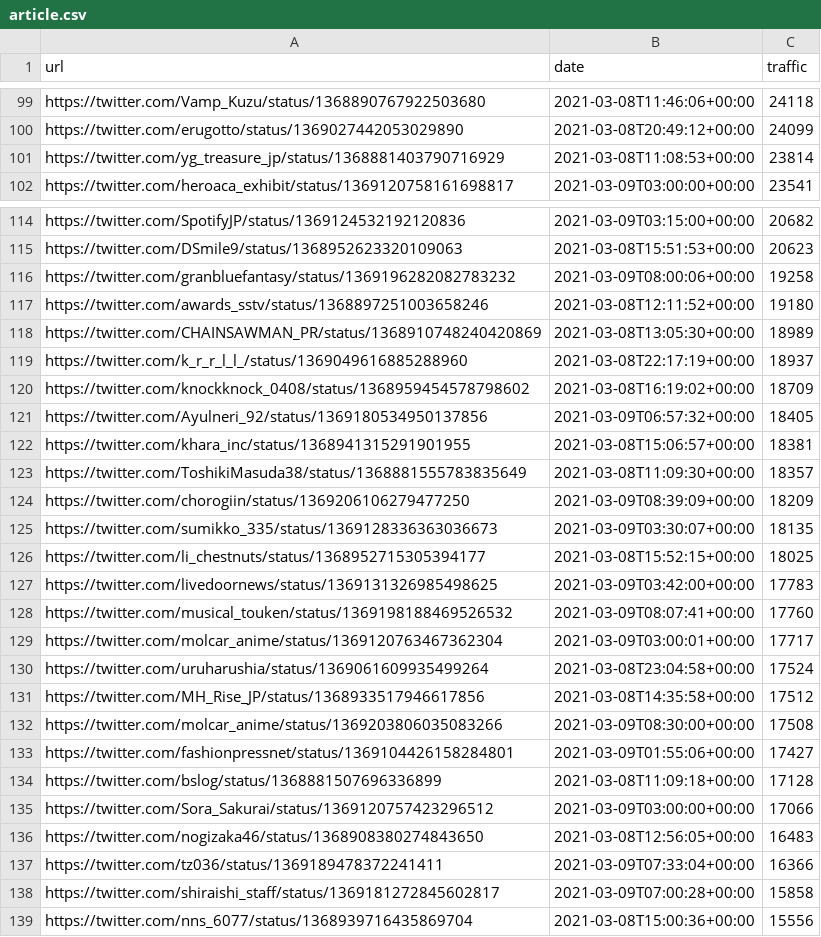
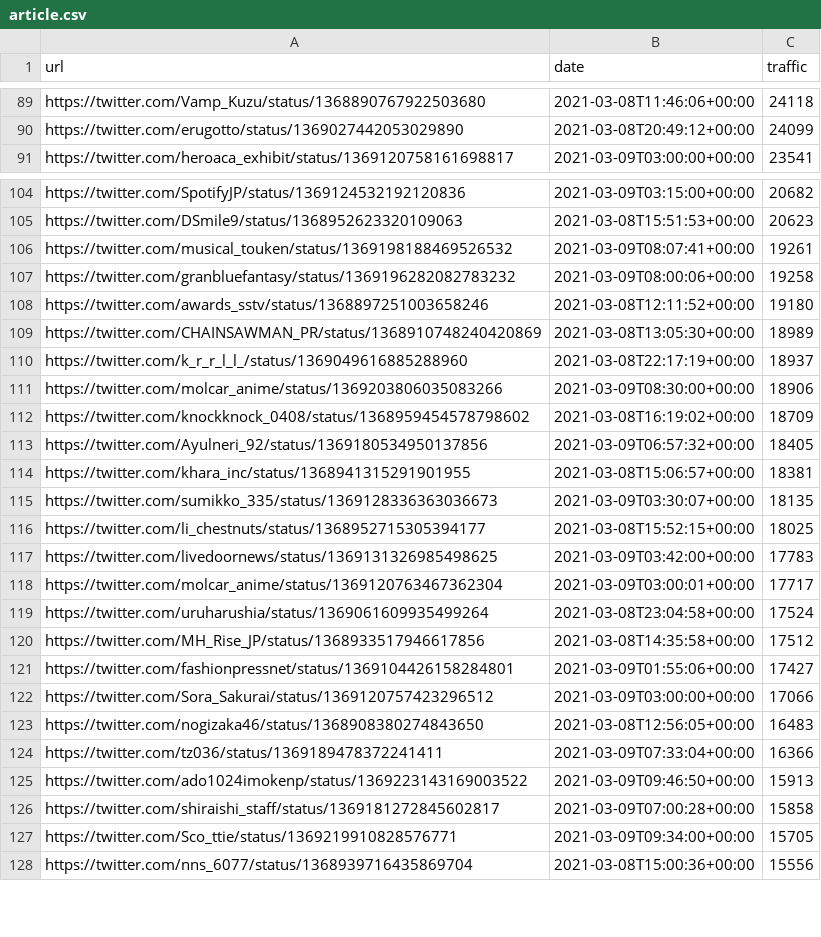
Before and after one commit to cross-internet/api, a CSV file: public/article.csv, drawn as a sheet; only a part is shown, gaps mark what is left out; removed rows and columns are numbered as before the commit, all else as after; the diff covers the shown part only; the diff names each change by its address in the sheet, - before the commit and + after, or states it on an @@ line.

```diff
--- a/public/article.csv
+++ b/public/article.csv
-row 101: https://twitter.com/yg_treasure_jp/status/1368881403790716929 | 2021-03-08T11:08:53+00:00 | 23814
+row 106: https://twitter.com/musical_touken/status/1369198188469526532 | 2021-03-09T08:07:41+00:00 | 19261
+row 111: https://twitter.com/molcar_anime/status/1369203806035083266 | 2021-03-09T08:30:00+00:00 | 18906
-row 123: https://twitter.com/ToshikiMasuda38/status/1368881555783835649 | 2021-03-08T11:09:30+00:00 | 18357
-row 124: https://twitter.com/chorogiin/status/1369206106279477250 | 2021-03-09T08:39:09+00:00 | 18209
-row 128: https://twitter.com/musical_touken/status/1369198188469526532 | 2021-03-09T08:07:41+00:00 | 17760
-row 132: https://twitter.com/molcar_anime/status/1369203806035083266 | 2021-03-09T08:30:00+00:00 | 17508
-row 134: https://twitter.com/bslog/status/1368881507696336899 | 2021-03-08T11:09:18+00:00 | 17128
+row 125: https://twitter.com/ado1024imokenp/status/1369223143169003522 | 2021-03-09T09:46:50+00:00 | 15913
+row 127: https://twitter.com/Sco_ttie/status/1369219910828576771 | 2021-03-09T09:34:00+00:00 | 15705
```
Also changed, not shown: 9 added rows, 17 removed rows and 2 edited cells elsewhere in this file, 1 other file.
